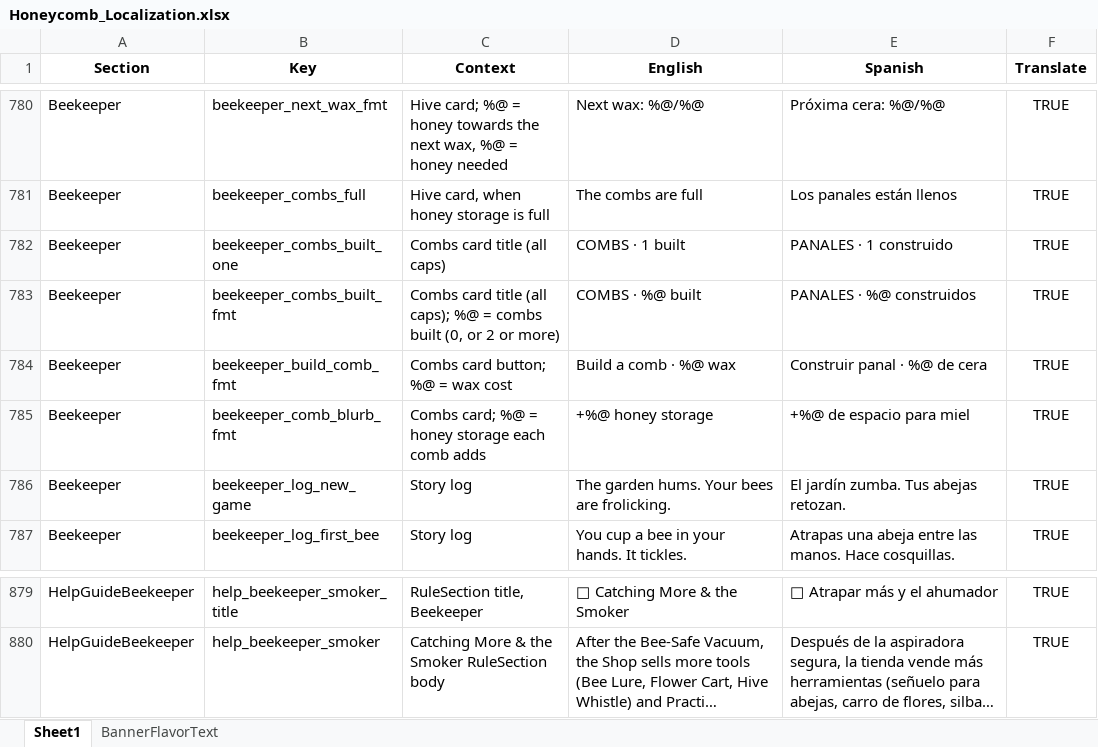
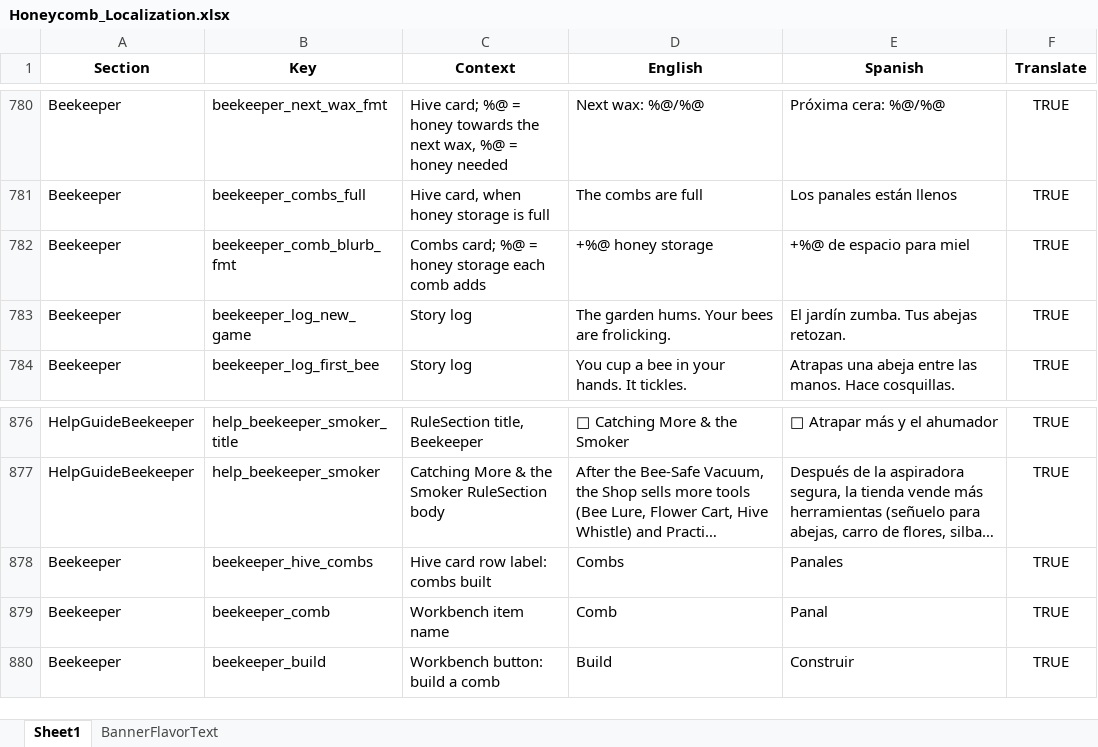
Before and after one commit to ohrealleah-lab/Honeycomb, an Excel workbook: tools/Honeycomb_Localization.xlsx, sheet Sheet1, drawn as a sheet; only a part is shown, gaps mark what is left out; long unchanged cells end in …; values as stored, in another font and other column widths than the file's, no borders; removed rows and columns are numbered as before the commit, all else as after; the diff names each change by its address in the sheet, - before the commit and + after, or states it on an @@ line.

```diff
--- a/tools/Honeycomb_Localization.xlsx (sheet Sheet1)
+++ b/tools/Honeycomb_Localization.xlsx (sheet Sheet1)
-row 782: Beekeeper | beekeeper_combs_built_one | Combs card title (all caps) | COMBS · 1 built | PANALES · 1 construido | TRUE
-row 783: Beekeeper | beekeeper_combs_built_fmt | Combs card title (all caps); %@ = combs built (0, or 2 or more) | COMBS · %@ built | PANALES · %@ construidos | TRUE
-row 784: Beekeeper | beekeeper_build_comb_fmt | Combs card button; %@ = wax cost | Build a comb · %@ wax | Construir panal · %@ de cera | TRUE
+row 878: Beekeeper | beekeeper_hive_combs | Hive card row label: combs built | Combs | Panales | TRUE
+row 879: Beekeeper | beekeeper_comb | Workbench item name | Comb | Panal | TRUE
+row 880: Beekeeper | beekeeper_build | Workbench button: build a comb | Build | Construir | TRUE
```
Also changed, not shown: 12 other files.
